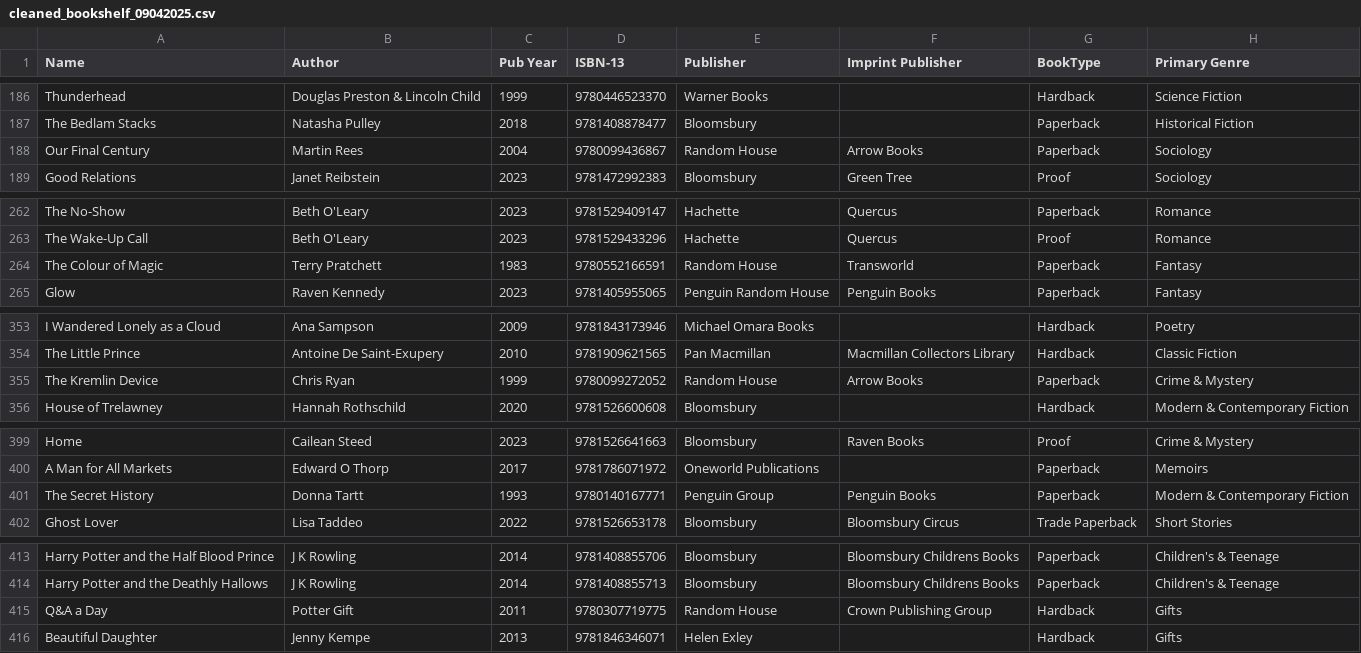
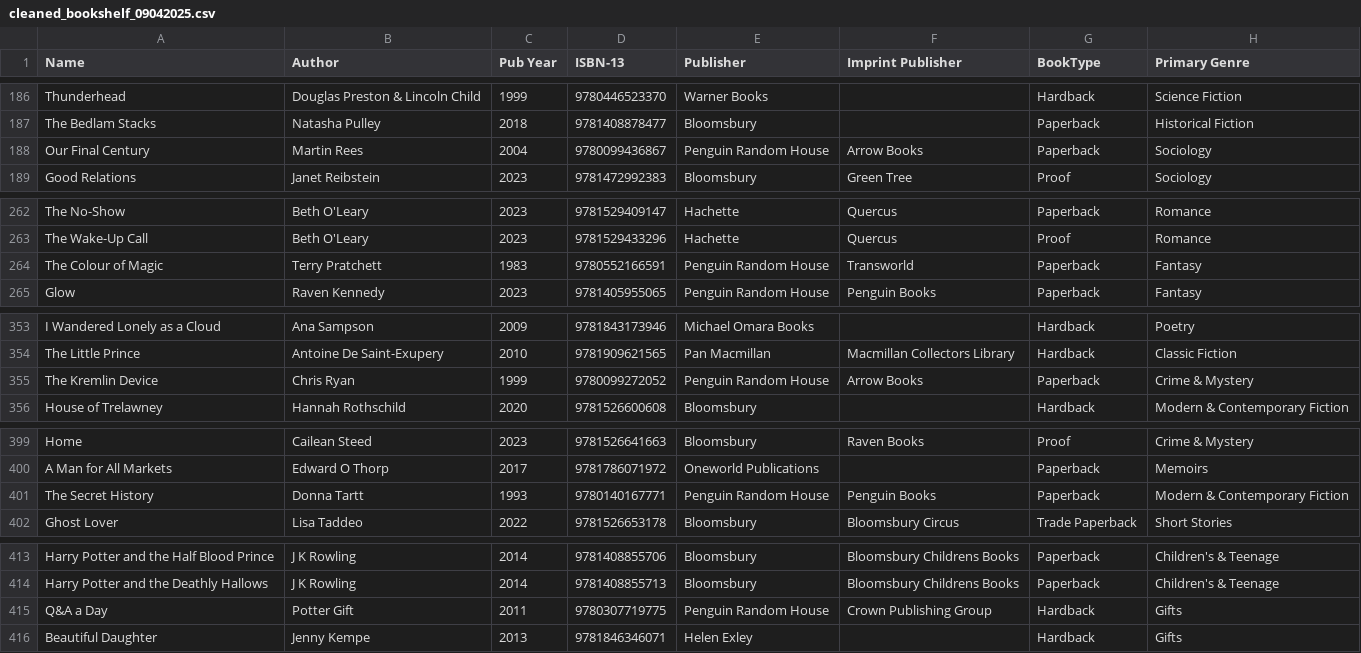
Before and after one commit to Sylabees/library_vis, a CSV file: data/cleaned_bookshelf_09042025.csv, drawn as a sheet; only a part is shown, gaps mark what is left out; the diff covers the shown part only; the diff names each change by its address in the sheet, - before the commit and + after, or states it on an @@ line.

```diff
--- a/data/cleaned_bookshelf_09042025.csv
+++ b/data/cleaned_bookshelf_09042025.csv
-E188 (Publisher): Random House
+E188 (Publisher): Penguin Random House
-E264 (Publisher): Random House
+E264 (Publisher): Penguin Random House
-E355 (Publisher): Random House
+E355 (Publisher): Penguin Random House
-E401 (Publisher): Penguin Group
+E401 (Publisher): Penguin Random House
-E415 (Publisher): Random House
+E415 (Publisher): Penguin Random House
```
Also changed, not shown: 10 edited cells elsewhere in this file, 2 other files.
